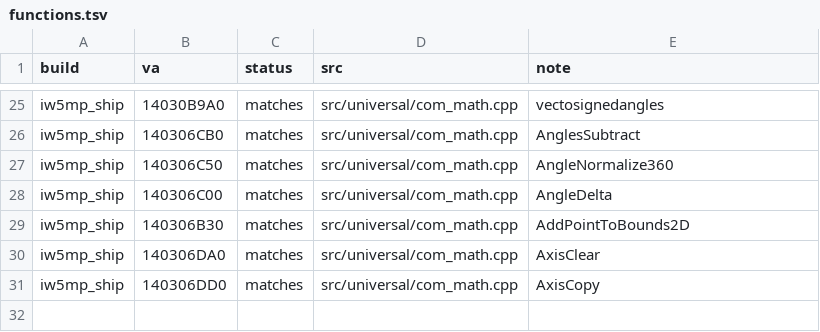
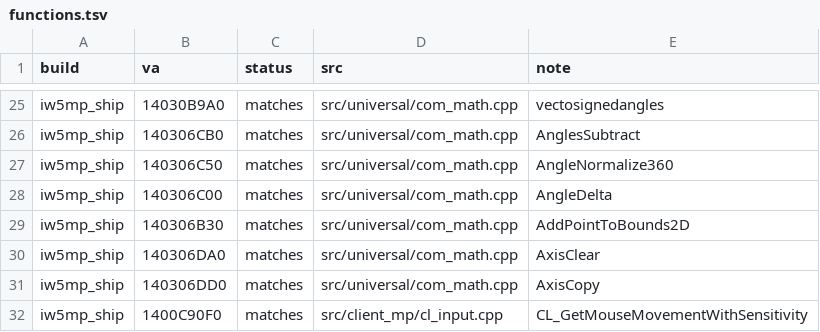
Before and after one commit to lizardpeter/modern-warfare-3-decomp, a TSV file: records/functions.tsv, drawn as a sheet; only a part is shown, gaps mark what is left out; the diff names each change by its address in the sheet, - before the commit and + after, or states it on an @@ line.

```diff
--- a/records/functions.tsv
+++ b/records/functions.tsv
+row 32: iw5mp_ship | 1400C90F0 | matches | src/client_mp/cl_input.cpp | CL_GetMouseMovementWithSensitivity
```
Also changed, not shown: records/names.tsv, 8 other files.
